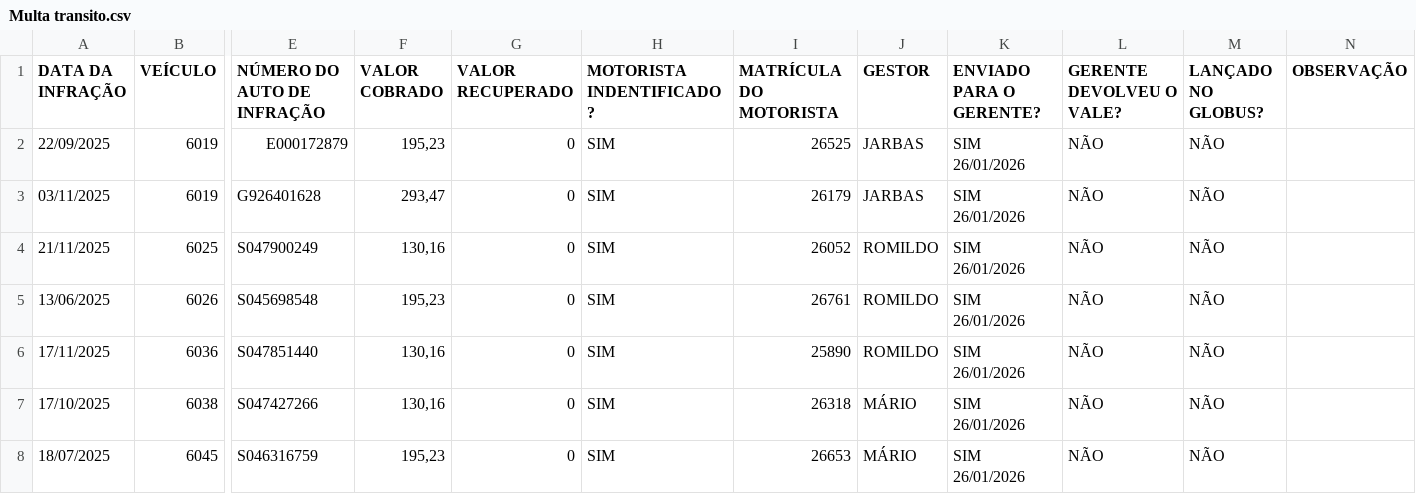
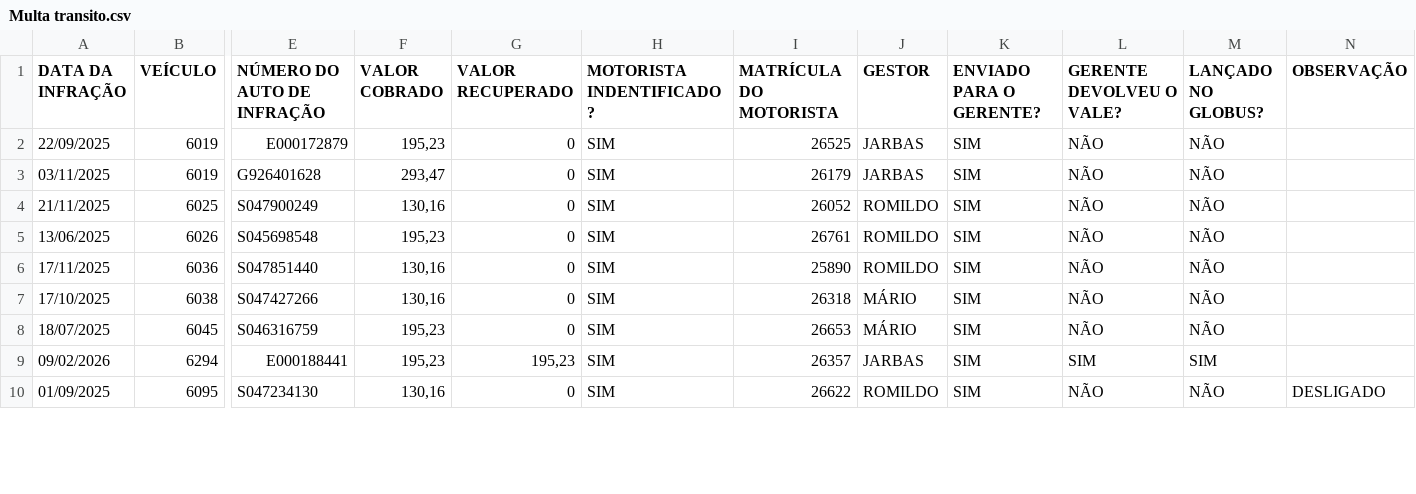
Before and after one commit to Felipelima24675190/Gerenciador-Operacional, a CSV file: Modelo/Multas Transito/Multa transito.csv, drawn as a sheet; only a part is shown, gaps mark what is left out; rows hold the shown columns only; the diff covers the shown part only; the diff names each change by its address in the sheet, - before the commit and + after, or states it on an @@ line.

```diff
--- a/Modelo/Multas Transito/Multa transito.csv
+++ b/Modelo/Multas Transito/Multa transito.csv
-K2:K8 (ENVIADO PARA O GERENTE?): SIM 26/01/2026
+K2:K8 (ENVIADO PARA O GERENTE?): SIM
+row 9: 09/02/2026 | 6294 | E000188441 | 195,23 | 195,23 | SIM | 26357 | JARBAS | SIM | SIM | SIM
+row 10: 01/09/2025 | 6095 | S047234130 | 130,16 | 0 | SIM | 26622 | ROMILDO | SIM | NÃO | NÃO | DESLIGADO
```
Also changed, not shown: 9 added rows elsewhere in this file, Modelo/Multas ANTT/Multas ANTT Atualizado.csv, 58 other files.
